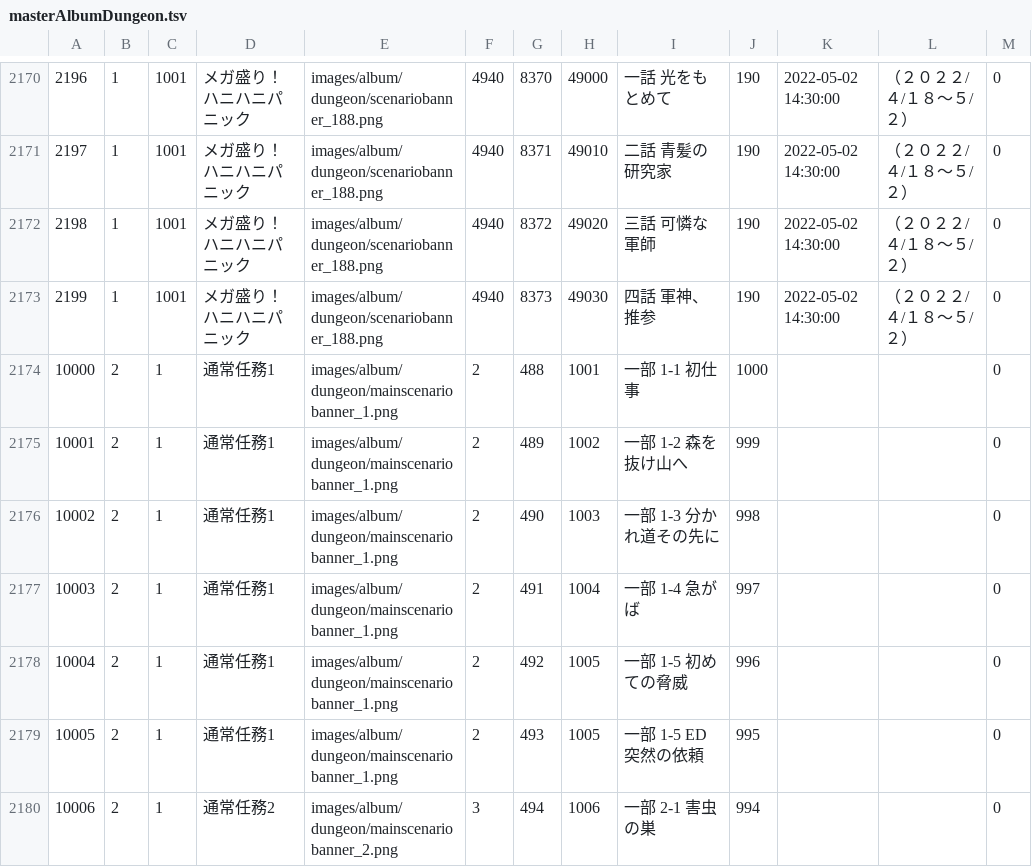
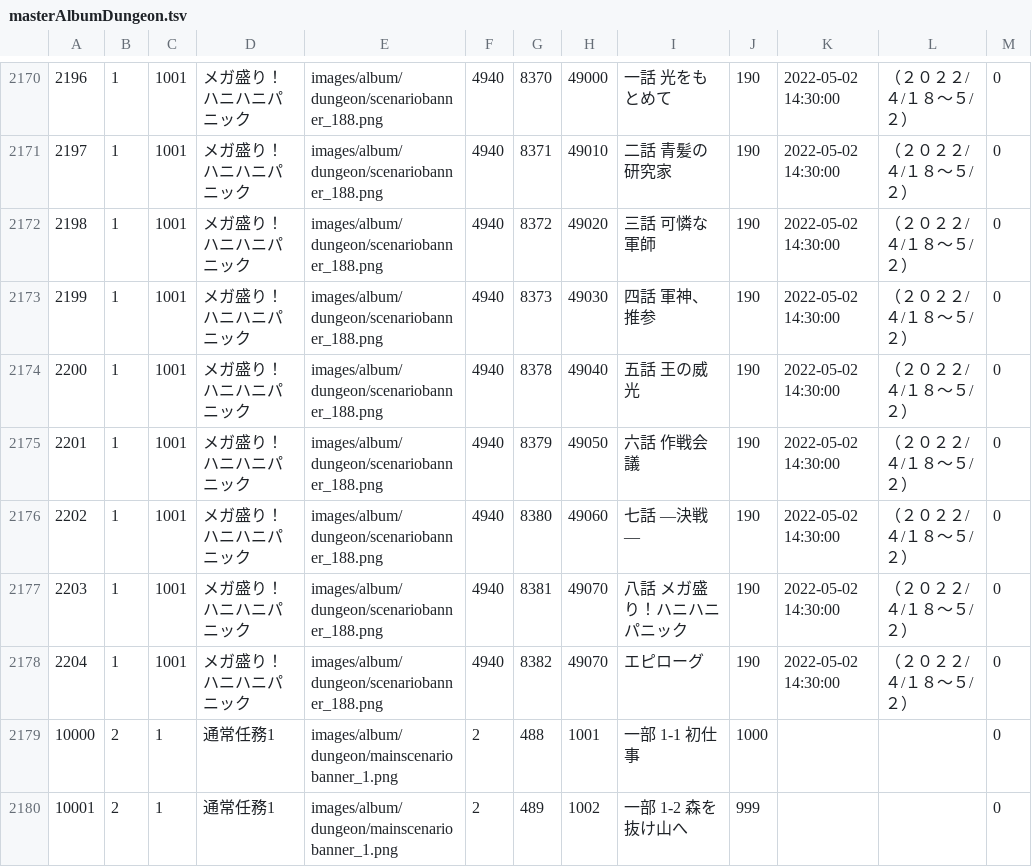
Before and after one commit to game4353/fkg_data, a TSV file: master/masterAlbumDungeon.tsv, drawn as a sheet; only a part is shown, gaps mark what is left out; the shorter side is filled out with more unchanged rows; the diff names each change by its address in the sheet, - before the commit and + after, or states it on an @@ line.

```diff
--- a/master/masterAlbumDungeon.tsv
+++ b/master/masterAlbumDungeon.tsv
+row 2174: 2200 | 1 | 1001 | メガ盛り！ハニハニパニック | images/album/dungeon/scenariobanner_188.png | 4940 | 8378 | 49040 | 五話 王の威光 | 190 | 2022-05-02 14:30:00 | （２０２２/４/１８～５/２） | 0
+row 2175: 2201 | 1 | 1001 | メガ盛り！ハニハニパニック | images/album/dungeon/scenariobanner_188.png | 4940 | 8379 | 49050 | 六話 作戦会議 | 190 | 2022-05-02 14:30:00 | （２０２２/４/１８～５/２） | 0
+row 2176: 2202 | 1 | 1001 | メガ盛り！ハニハニパニック | images/album/dungeon/scenariobanner_188.png | 4940 | 8380 | 49060 | 七話 ―決戦― | 190 | 2022-05-02 14:30:00 | （２０２２/４/１８～５/２） | 0
+row 2177: 2203 | 1 | 1001 | メガ盛り！ハニハニパニック | images/album/dungeon/scenariobanner_188.png | 4940 | 8381 | 49070 | 八話 メガ盛り！ハニハニパニック | 190 | 2022-05-02 14:30:00 | （２０２２/４/１８～５/２） | 0
+row 2178: 2204 | 1 | 1001 | メガ盛り！ハニハニパニック | images/album/dungeon/scenariobanner_188.png | 4940 | 8382 | 49070 | エピローグ | 190 | 2022-05-02 14:30:00 | （２０２２/４/１８～５/２） | 0
```
Also changed, not shown: master/masterCharacterQuest.tsv, master/masterItem.tsv, 19 other files.
